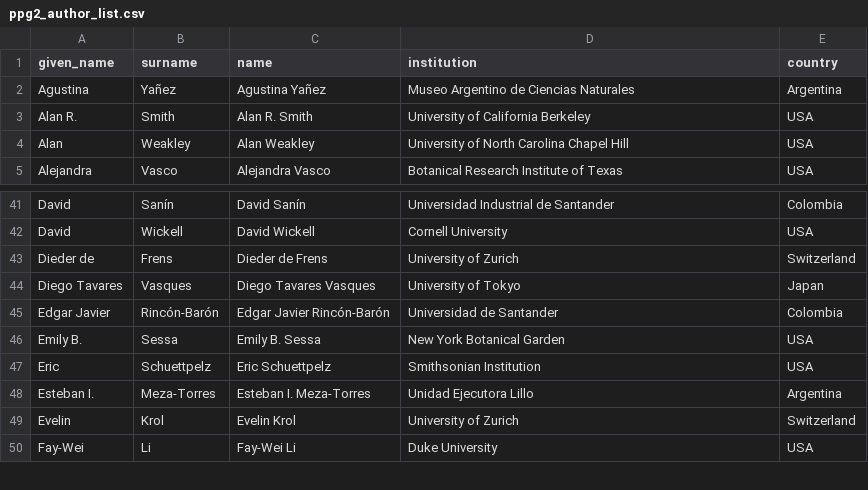
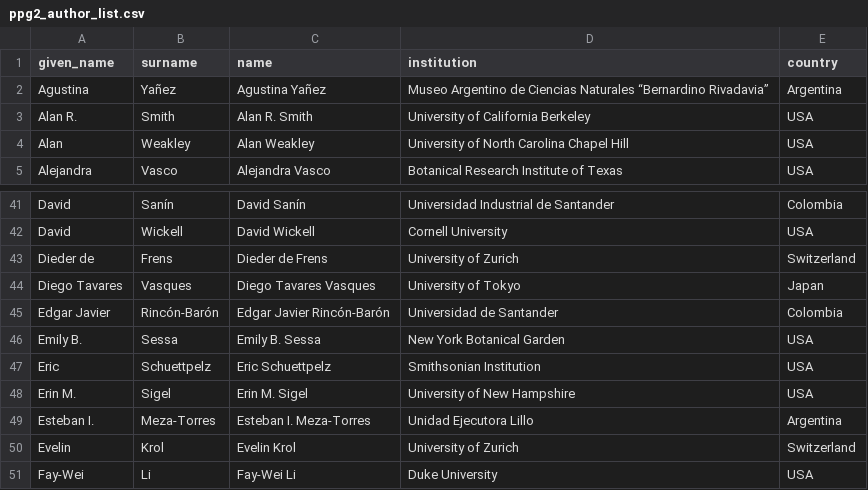
Before and after one commit to pteridogroup/ppg2-ms, a CSV file: data/ppg2_author_list.csv, drawn as a sheet; only a part is shown, gaps mark what is left out.

Commit message:
Update author list

```diff
--- a/data/ppg2_author_list.csv
+++ b/data/ppg2_author_list.csv
@@ -1,3 +1,3 @@
 given_name,surname,name,institution,country
-Agustina,Yañez,Agustina Yañez,Museo Argentino de Ciencias Naturales,Argentina
+Agustina,Yañez,Agustina Yañez,Museo Argentino de Ciencias Naturales “Bernardino Rivadavia”,Argentina
 Alan R.,Smith,Alan R. Smith,University of California Berkeley,USA
@@ -47,2 +47,3 @@ Emily B.,Sessa,Emily B. Sessa,New York Botanical Garden,USA
 Eric,Schuettpelz,Eric Schuettpelz,Smithsonian Institution,USA
+Erin M.,Sigel,Erin M. Sigel,University of New Hampshire,USA
 Esteban I.,Meza-Torres,Esteban I. Meza-Torres,Unidad Ejecutora Lillo,Argentina
```
